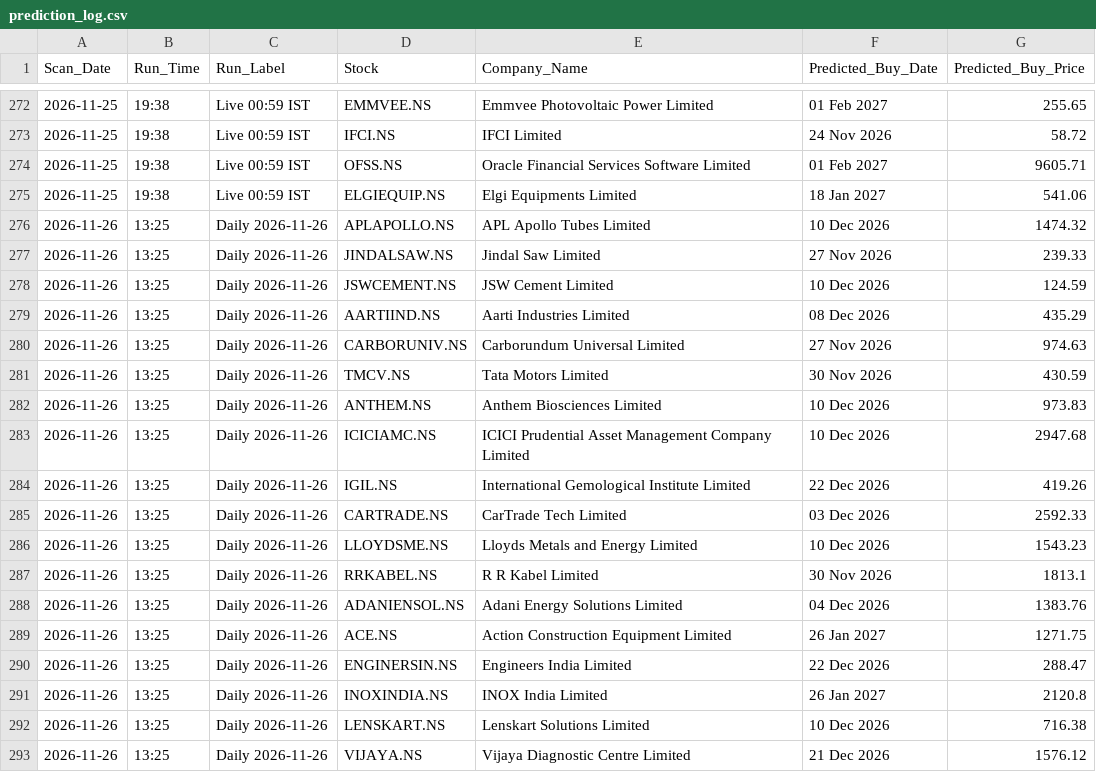
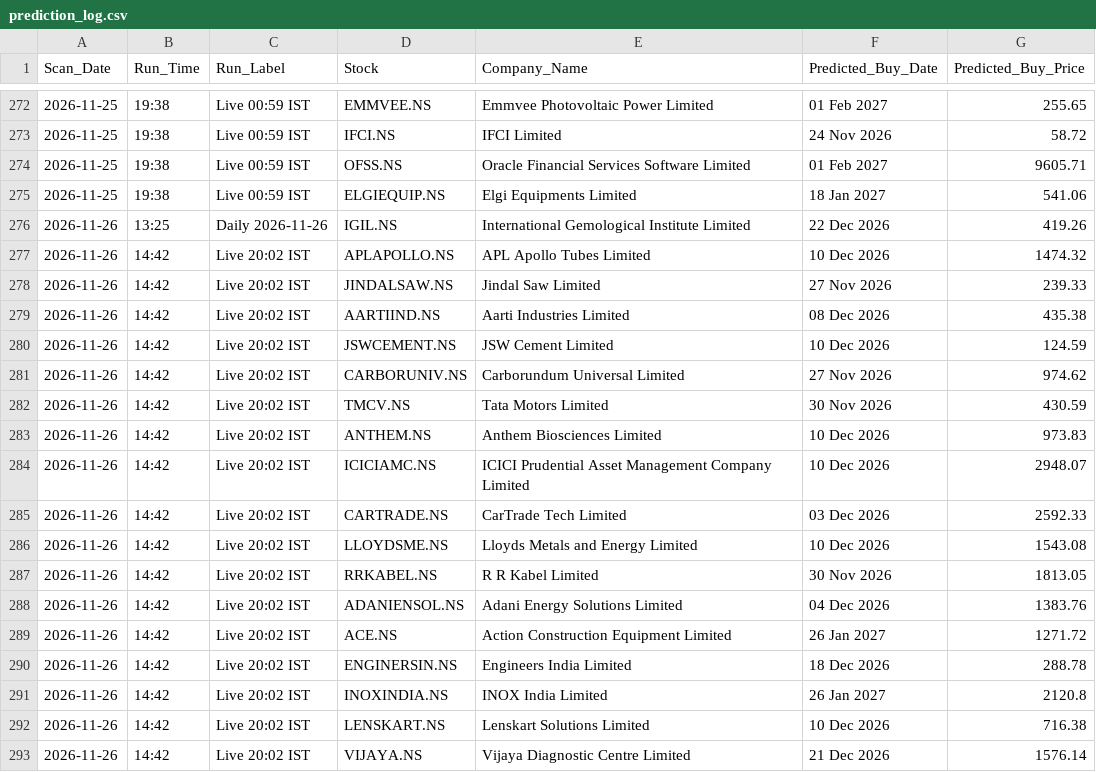
Before and after one commit to KaushikM211/Stock_Analyzer, a CSV file: prediction_log.csv, drawn as a sheet; only a part is shown, gaps mark what is left out.

```diff
--- a/prediction_log.csv
+++ b/prediction_log.csv
@@ -275,19 +275,19 @@ Scan_Date,Run_Time,Run_Label,Stock,Company_Name,Predicted_Buy_Date,Predicted_Buy
 2026-11-25,19:38,Live 00:59 IST,ELGIEQUIP.NS,Elgi Equipments Limited,18 Jan 2027,541.06
-2026-11-26,13:25,Daily 2026-11-26,APLAPOLLO.NS,APL Apollo Tubes Limited,10 Dec 2026,1474.32
-2026-11-26,13:25,Daily 2026-11-26,JINDALSAW.NS,Jindal Saw Limited,27 Nov 2026,239.33
-2026-11-26,13:25,Daily 2026-11-26,JSWCEMENT.NS,JSW Cement Limited,10 Dec 2026,124.59
-2026-11-26,13:25,Daily 2026-11-26,AARTIIND.NS,Aarti Industries Limited,08 Dec 2026,435.29
-2026-11-26,13:25,Daily 2026-11-26,CARBORUNIV.NS,Carborundum Universal Limited,27 Nov 2026,974.63
-2026-11-26,13:25,Daily 2026-11-26,TMCV.NS,Tata Motors Limited,30 Nov 2026,430.59
-2026-11-26,13:25,Daily 2026-11-26,ANTHEM.NS,Anthem Biosciences Limited,10 Dec 2026,973.83
-2026-11-26,13:25,Daily 2026-11-26,ICICIAMC.NS,ICICI Prudential Asset Management Company Limited,10 Dec 2026,2947.68
 2026-11-26,13:25,Daily 2026-11-26,IGIL.NS,International Gemological Institute Limited,22 Dec 2026,419.26
-2026-11-26,13:25,Daily 2026-11-26,CARTRADE.NS,CarTrade Tech Limited,03 Dec 2026,2592.33
-2026-11-26,13:25,Daily 2026-11-26,LLOYDSME.NS,Lloyds Metals and Energy Limited,10 Dec 2026,1543.23
-2026-11-26,13:25,Daily 2026-11-26,RRKABEL.NS,R R Kabel Limited,30 Nov 2026,1813.1
-2026-11-26,13:25,Daily 2026-11-26,ADANIENSOL.NS,Adani Energy Solutions Limited,04 Dec 2026,1383.76
-2026-11-26,13:25,Daily 2026-11-26,ACE.NS,Action Construction Equipment Limited,26 Jan 2027,1271.75
-2026-11-26,13:25,Daily 2026-11-26,ENGINERSIN.NS,Engineers India Limited,22 Dec 2026,288.47
-2026-11-26,13:25,Daily 2026-11-26,INOXINDIA.NS,INOX India Limited,26 Jan 2027,2120.8
-2026-11-26,13:25,Daily 2026-11-26,LENSKART.NS,Lenskart Solutions Limited,10 Dec 2026,716.38
-2026-11-26,13:25,Daily 2026-11-26,VIJAYA.NS,Vijaya Diagnostic Centre Limited,21 Dec 2026,1576.12
+2026-11-26,14:42,Live 20:02 IST,APLAPOLLO.NS,APL Apollo Tubes Limited,10 Dec 2026,1474.32
+2026-11-26,14:42,Live 20:02 IST,JINDALSAW.NS,Jindal Saw Limited,27 Nov 2026,239.33
+2026-11-26,14:42,Live 20:02 IST,AARTIIND.NS,Aarti Industries Limited,08 Dec 2026,435.38
+2026-11-26,14:42,Live 20:02 IST,JSWCEMENT.NS,JSW Cement Limited,10 Dec 2026,124.59
+2026-11-26,14:42,Live 20:02 IST,CARBORUNIV.NS,Carborundum Universal Limited,27 Nov 2026,974.62
+2026-11-26,14:42,Live 20:02 IST,TMCV.NS,Tata Motors Limited,30 Nov 2026,430.59
+2026-11-26,14:42,Live 20:02 IST,ANTHEM.NS,Anthem Biosciences Limited,10 Dec 2026,973.83
+2026-11-26,14:42,Live 20:02 IST,ICICIAMC.NS,ICICI Prudential Asset Management Company Limited,10 Dec 2026,2948.07
+2026-11-26,14:42,Live 20:02 IST,CARTRADE.NS,CarTrade Tech Limited,03 Dec 2026,2592.33
+2026-11-26,14:42,Live 20:02 IST,LLOYDSME.NS,Lloyds Metals and Energy Limited,10 Dec 2026,1543.08
+2026-11-26,14:42,Live 20:02 IST,RRKABEL.NS,R R Kabel Limited,30 Nov 2026,1813.05
+2026-11-26,14:42,Live 20:02 IST,ADANIENSOL.NS,Adani Energy Solutions Limited,04 Dec 2026,1383.76
+2026-11-26,14:42,Live 20:02 IST,ACE.NS,Action Construction Equipment Limited,26 Jan 2027,1271.72
+2026-11-26,14:42,Live 20:02 IST,ENGINERSIN.NS,Engineers India Limited,18 Dec 2026,288.78
+2026-11-26,14:42,Live 20:02 IST,INOXINDIA.NS,INOX India Limited,26 Jan 2027,2120.8
+2026-11-26,14:42,Live 20:02 IST,LENSKART.NS,Lenskart Solutions Limited,10 Dec 2026,716.38
+2026-11-26,14:42,Live 20:02 IST,VIJAYA.NS,Vijaya Diagnostic Centre Limited,21 Dec 2026,1576.14
```
